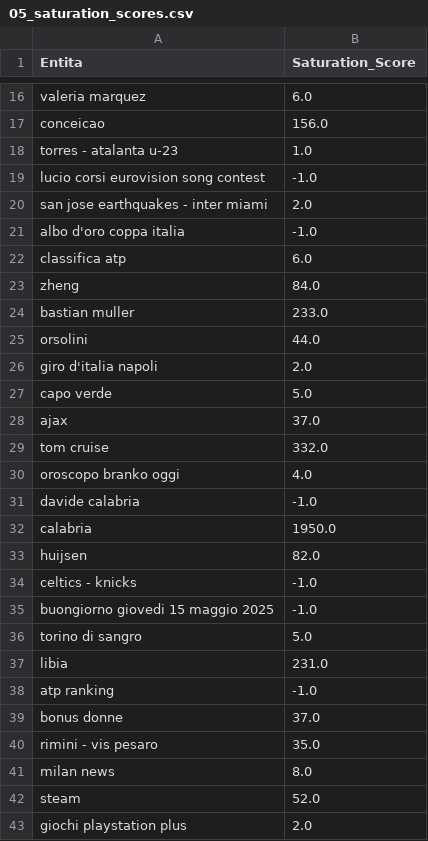
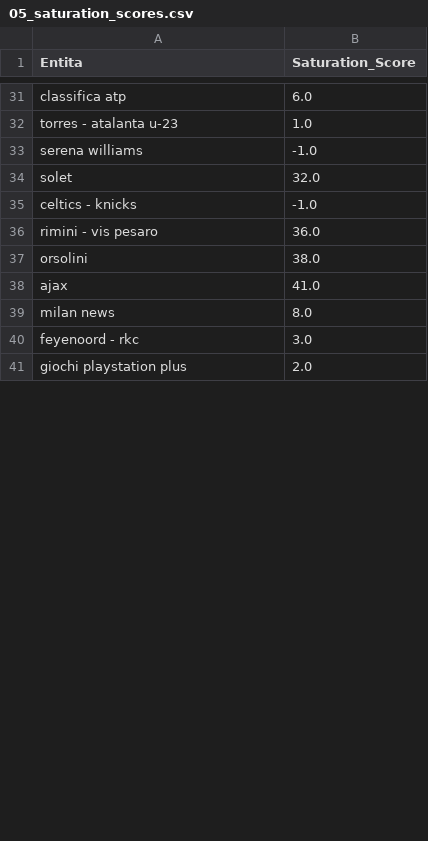
Before and after one commit to maledizionisrls/discover-prophet-website, a CSV file: checkpoint_data/05_saturation_scores.csv, drawn as a sheet; only a part is shown, gaps mark what is left out; removed rows and columns are numbered as before the commit, all else as after; the diff covers the shown part only; the diff names each change by its address in the sheet, - before the commit and + after, or states it on an @@ line.

```diff
--- a/checkpoint_data/05_saturation_scores.csv
+++ b/checkpoint_data/05_saturation_scores.csv
-A31 (Entita): valeria marquez
+A31 (Entita): classifica atp
-row 17: conceicao | 156.0
@@ row 19 moved to row 22: lucio corsi eurovision song contest @@
@@ row 20 moved to row 19: san jose earthquakes - inter miami @@
@@ row 21 moved to row 16: albo d'oro coppa italia @@
-row 22: classifica atp | 6.0
-row 23: zheng | 84.0
-row 24: bastian muller | 233.0
-row 25: orsolini | 44.0
@@ row 26 moved to row 17: giro d'italia napoli @@
-row 27: capo verde | 5.0
-row 28: ajax | 37.0
-row 29: tom cruise | 332.0
-row 30: oroscopo branko oggi | 4.0
-A33 (Entita): davide calabria
+A33 (Entita): serena williams
-row 32: calabria | 1950.0
-row 33: huijsen | 82.0
+row 34: solet | 32.0
-row 35: buongiorno giovedi 15 maggio 2025 | -1.0
-row 36: torino di sangro | 5.0
-row 37: libia | 231.0
-row 38: atp ranking | -1.0
-row 39: bonus donne | 37.0
-B36 (Saturation_Score): 35.0
+B36 (Saturation_Score): 36.0
+row 37: orsolini | 38.0
+row 38: ajax | 41.0
-row 42: steam | 52.0
@@ row 46 moved to row 40: feyenoord - rkc @@
```
Also changed, not shown: 24 added rows, 10 removed rows and 8 edited cells elsewhere in this file, checkpoint_data/02_context_run_1_scores.csv, checkpoint_data/02_context_run_2_scores.csv, 5 other files.
